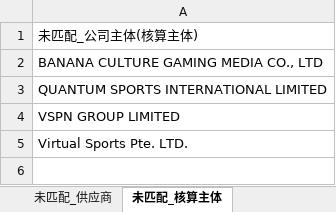
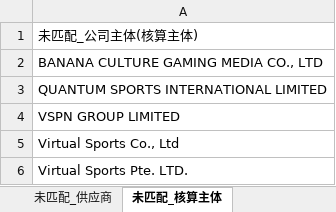
Before and after one commit to AlinaXiong/hero-digital-etl, an Excel workbook: output/ap_opening_payment/未匹配清单_应付期初_20260614.xlsx, sheet 未匹配_核算主体, drawn as a sheet; values as stored, in another font and other column widths than the file's, no borders; the diff names each change by its address in the sheet, - before the commit and + after, or states it on an @@ line.

```diff
--- a/output/ap_opening_payment/未匹配清单_应付期初_20260614.xlsx (sheet 未匹配_核算主体)
+++ b/output/ap_opening_payment/未匹配清单_应付期初_20260614.xlsx (sheet 未匹配_核算主体)
+row 5: Virtual Sports Co., Ltd
```
Also changed, not shown: sheet 分组合并_待核对, output/ap_opening_payment/英雄期初对公付款单导入_应付期初_20260614.xlsx, 3 other files.
